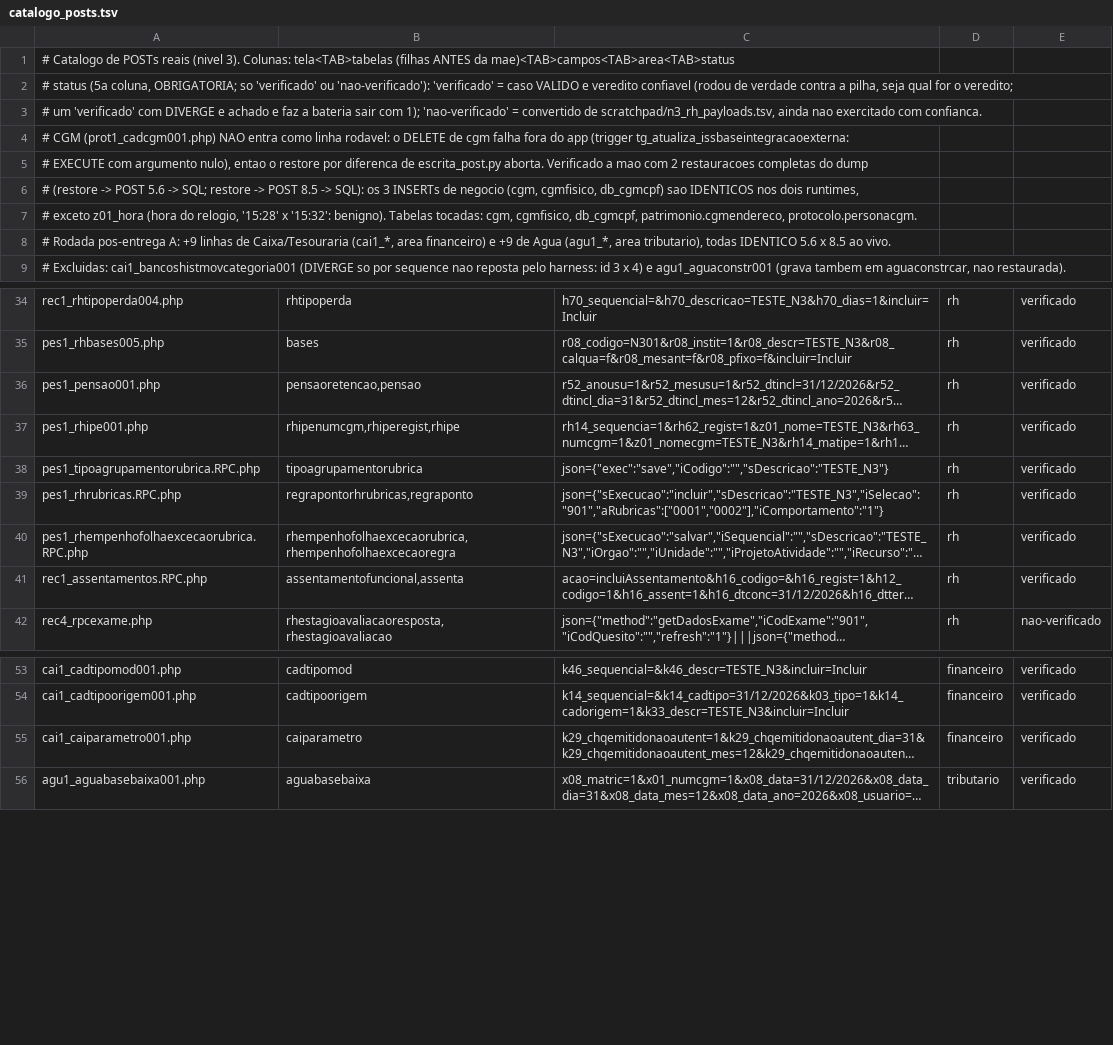
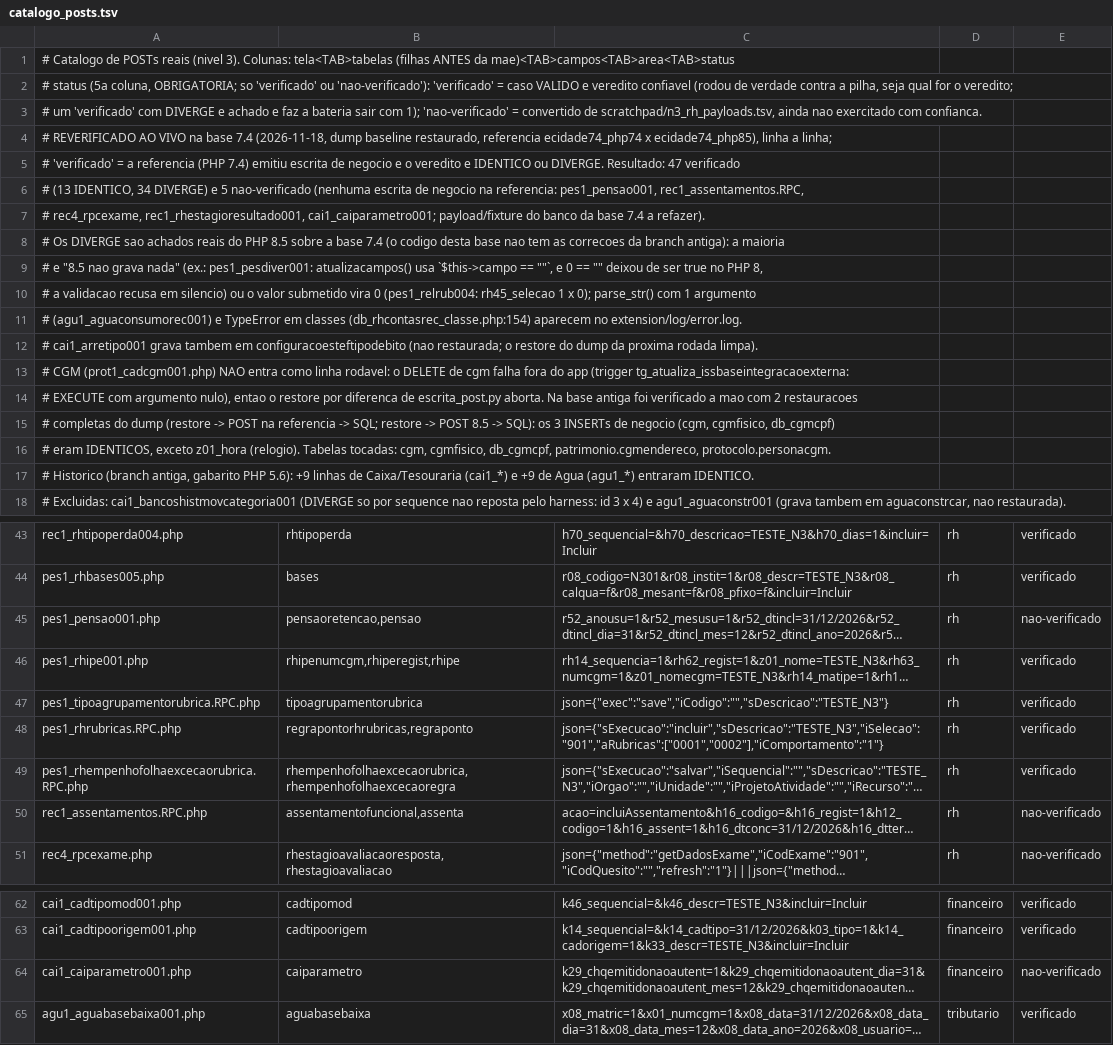
Before and after one commit to PMGmenegon/e-cidade, a TSV file: regressao/php/catalogo_posts.tsv, drawn as a sheet; only a part is shown, gaps mark what is left out; long unchanged cells end in …; addresses are those after the commit; the diff names each change by its address in the sheet, - before the commit and + after, or states it on an @@ line.

Commit message:
test(regressao): reverifica ao vivo os catalogos de POSTs e relatorios na base 7.4
Cada linha rodou contra a referencia PHP 7.4 x PHP 8.5 (dump baseline restaurado, 2026-11-18).
- catalogo_posts.tsv: 47 verificado (13 IDENTICO, 34 DIVERGE), 5 nao-verificado (a referencia nao
  grava nada com o payload atual).
- catalogo_relatorios.tsv: 37 verificado (36 DIVERGE: PDF 200 na referencia x 500 no 8.5, quase
  todos por ParseError em fpdf151/fpdf.php:614; func_orcfuncao IDENTICO), 5 nao-verificado (3
  db_download.php sem o CSV em tmp/, orc2_despsecretaria002 500 na referencia, func_cgm).
- Cabecalhos dos catalogos e testes de contagem atualizados.

```diff
--- a/regressao/php/catalogo_posts.tsv
+++ b/regressao/php/catalogo_posts.tsv
+row 4: # REVERIFICADO AO VIVO na base 7.4 (2026-11-18, dump baseline restaurado, referencia ecidade74_php74 x ecidade74_php85), linha a linha;
+row 5: # 'verificado' = a referencia (PHP 7.4) emitiu escrita de negocio e o veredito e IDENTICO ou DIVERGE. Resultado: 47 verificado
+row 6: # (13 IDENTICO, 34 DIVERGE) e 5 nao-verificado (nenhuma escrita de negocio na referencia: pes1_pensao001, rec1_assentamentos.RPC,
+row 7: # rec4_rpcexame, rec1_rhestagioresultado001, cai1_caiparametro001; payload/fixture do banco da base 7.4 a refazer).
+row 8: # Os DIVERGE sao achados reais do PHP 8.5 sobre a base 7.4 (o codigo desta base nao tem as correcoes da branch antiga): a maioria
+row 9: # e "8.5 nao grava nada" (ex.: pes1_pesdiver001: atualizacampos() usa `$this->campo == ""`, e 0 == "" deixou de ser true no PHP 8,
+row 10: # a validacao recusa em silencio) ou o valor submetido vira 0 (pes1_relrub004: rh45_selecao 1 x 0); parse_str() com 1 argumento
+row 11: # (agu1_aguaconsumorec001) e TypeError em classes (db_rhcontasrec_classe.php:154) aparecem no extension/log/error.log.
+row 12: # cai1_arretipo001 grava tambem em configuracoesteftipodebito (nao restaurada; o restore do dump da proxima rodada limpa).
-A14: …escrita_post.py aborta. Verificado a mao com 2 restauracoes completas do dump
+A14: …escrita_post.py aborta. Na base antiga foi verificado a mao com 2 restauracoes
-A15: # (restore -> POST 5.6 -> SQL; restore -> POST 8.5 -> SQL): os 3 INSERTs de negocio (cgm, cgmfisico, db_cgmcpf) sao IDENTICOS nos dois runtimes,
+A15: # completas do dump (restore -> POST na referencia -> SQL; restore -> POST 8.5 -> SQL): os 3 INSERTs de negocio (cgm, cgmfisico, db_cgmcpf)
-A16: # exceto z01_hora (hora do relogio, '15:28' x '15:32': benigno). Tabelas tocadas:…
+A16: # eram IDENTICOS, exceto z01_hora (relogio). Tabelas tocadas:…
-A17: # Rodada pos-entrega A: +9 linhas de Caixa/Tesouraria (cai1_*, area financeiro) e +9 de Agua (agu1_*, area tributario), todas IDENTICO 5.6 x 8.5 ao vivo.
+A17: # Historico (branch antiga, gabarito PHP 5.6): +9 linhas de Caixa/Tesouraria (cai1_*) e +9 de Agua (agu1_*) entraram IDENTICO.
-E45: verificado
+E45: nao-verificado
-E50: verificado
+E50: nao-verificado
-E64: verificado
+E64: nao-verificado
```
Also changed, not shown: regressao/php/catalogo_relatorios.tsv, 2 other files.
